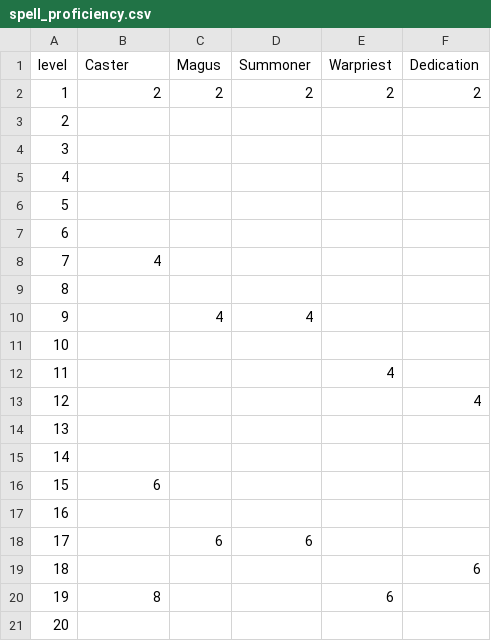
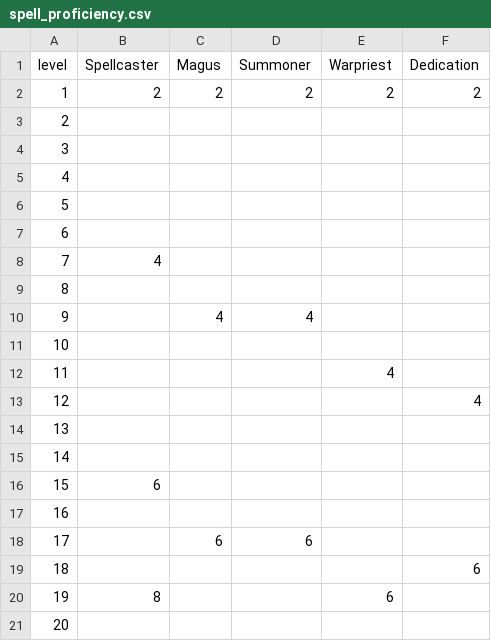
Before and after one commit to crusaderky/pathfinder2e_stats, a CSV file: pathfinder2e_stats/tables/PC/spell_proficiency.csv, drawn as a sheet.

```diff
--- a/pathfinder2e_stats/tables/PC/spell_proficiency.csv
+++ b/pathfinder2e_stats/tables/PC/spell_proficiency.csv
@@ -1,2 +1,2 @@
-level,Caster,Magus,Summoner,Warpriest,Dedication
+level,Spellcaster,Magus,Summoner,Warpriest,Dedication
 1,2,2,2,2,2
```
Also changed, not shown: pathfinder2e_stats/tables/PC/weapon_proficiency.csv, 2 other files.
